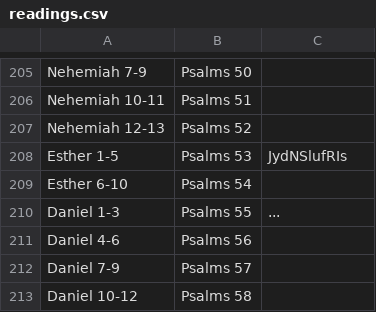
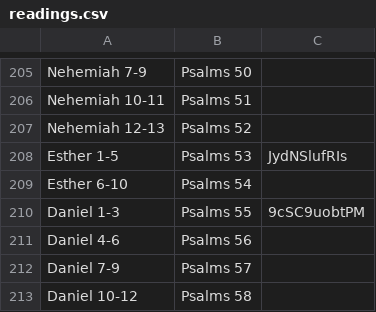
Before and after one commit to leighmcculloch/readprayrepeat.com, a CSV file: data/readings.csv, drawn as a sheet; only a part is shown, gaps mark what is left out.

Commit message:
Add video for Daniel

```diff
--- a/data/readings.csv
+++ b/data/readings.csv
@@ -209,3 +209,3 @@ Esther         1-5 , Psalms  53, JydNSlufRIs
 Esther         6-10, Psalms  54,
-Daniel         1-3 , Psalms  55, ...
+Daniel         1-3 , Psalms  55, 9cSC9uobtPM
 Daniel         4-6 , Psalms  56,
```
